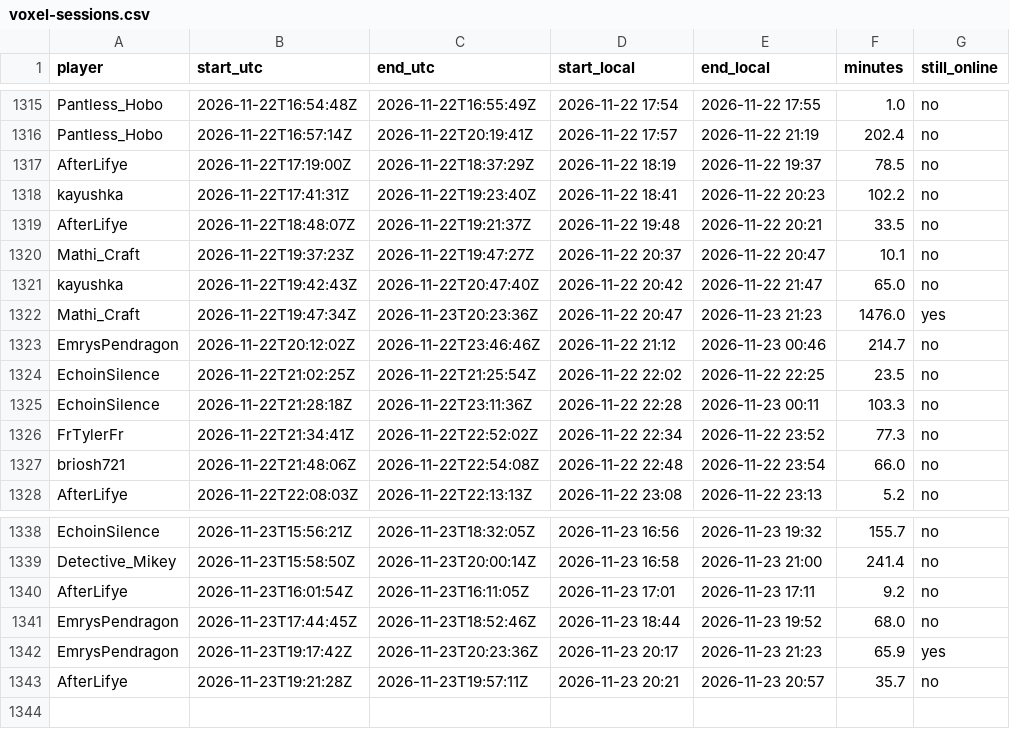
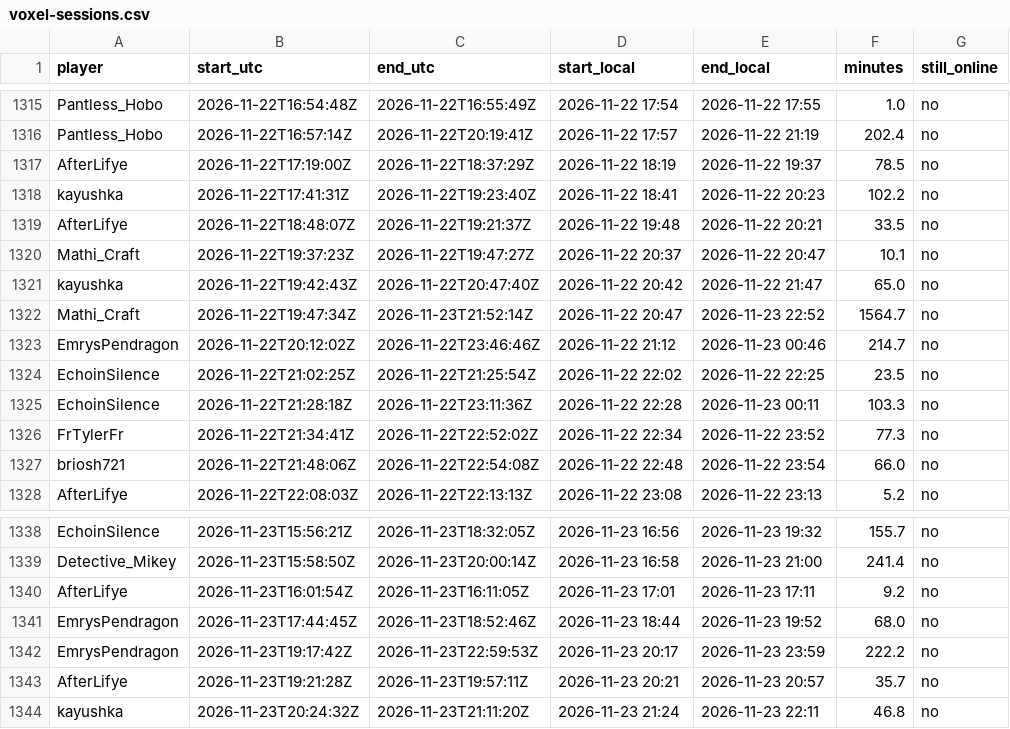
Before and after one commit to mathijsboogaert/Voxel, a CSV file: docs/data/voxel-sessions.csv, drawn as a sheet; only a part is shown, gaps mark what is left out.

```diff
--- a/docs/data/voxel-sessions.csv
+++ b/docs/data/voxel-sessions.csv
@@ -1321,3 +1321,3 @@ Mathi_Craft,2026-11-22T19:37:23Z,2026-11-22T19:47:27Z,2026-11-22 20:37,2026-11-2
 kayushka,2026-11-22T19:42:43Z,2026-11-22T20:47:40Z,2026-11-22 20:42,2026-11-22 21:47,65.0,no
-Mathi_Craft,2026-11-22T19:47:34Z,2026-11-23T20:23:36Z,2026-11-22 20:47,2026-11-23 21:23,1476.0,yes
+Mathi_Craft,2026-11-22T19:47:34Z,2026-11-23T21:52:14Z,2026-11-22 20:47,2026-11-23 22:52,1564.7,no
 EmrysPendragon,2026-11-22T20:12:02Z,2026-11-22T23:46:46Z,2026-11-22 21:12,2026-11-23 00:46,214.7,no
@@ -1341,3 +1341,4 @@ AfterLifye,2026-11-23T16:01:54Z,2026-11-23T16:11:05Z,2026-11-23 17:01,2026-11-23
 EmrysPendragon,2026-11-23T17:44:45Z,2026-11-23T18:52:46Z,2026-11-23 18:44,2026-11-23 19:52,68.0,no
-EmrysPendragon,2026-11-23T19:17:42Z,2026-11-23T20:23:36Z,2026-11-23 20:17,2026-11-23 21:23,65.9,yes
+EmrysPendragon,2026-11-23T19:17:42Z,2026-11-23T22:59:53Z,2026-11-23 20:17,2026-11-23 23:59,222.2,no
 AfterLifye,2026-11-23T19:21:28Z,2026-11-23T19:57:11Z,2026-11-23 20:21,2026-11-23 20:57,35.7,no
+kayushka,2026-11-23T20:24:32Z,2026-11-23T21:11:20Z,2026-11-23 21:24,2026-11-23 22:11,46.8,no
```
Also changed, not shown: docs/data/afk-history.csv, docs/data/voxel-events.csv, 5 other files.
